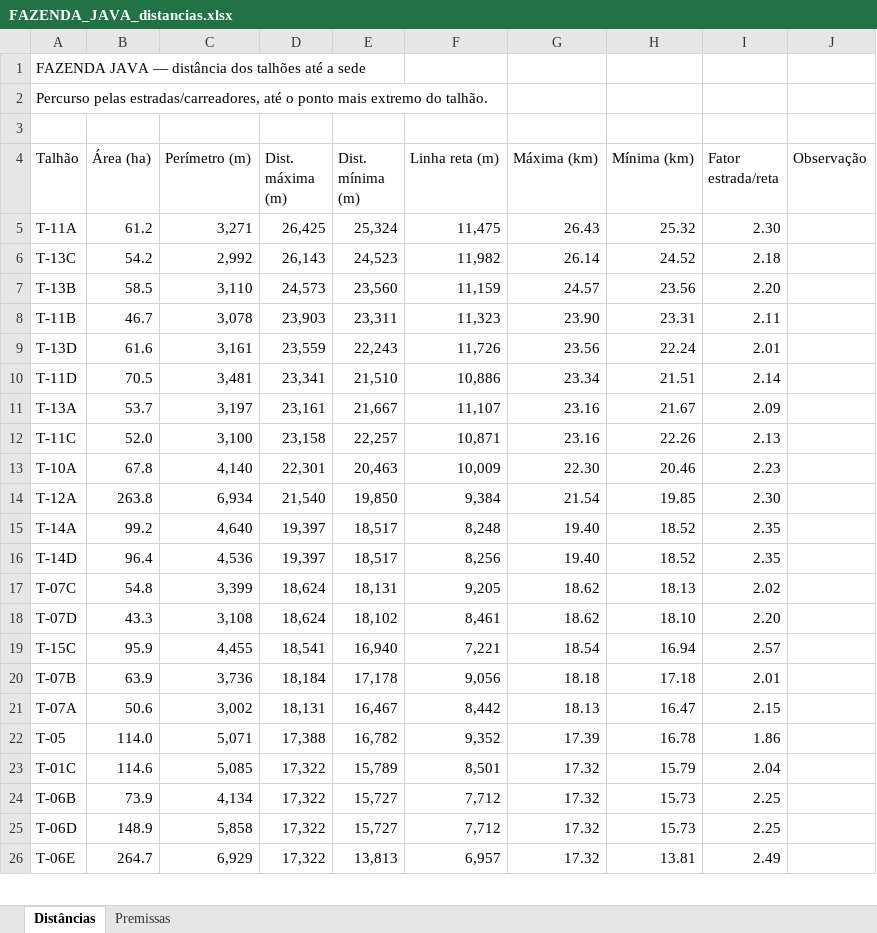
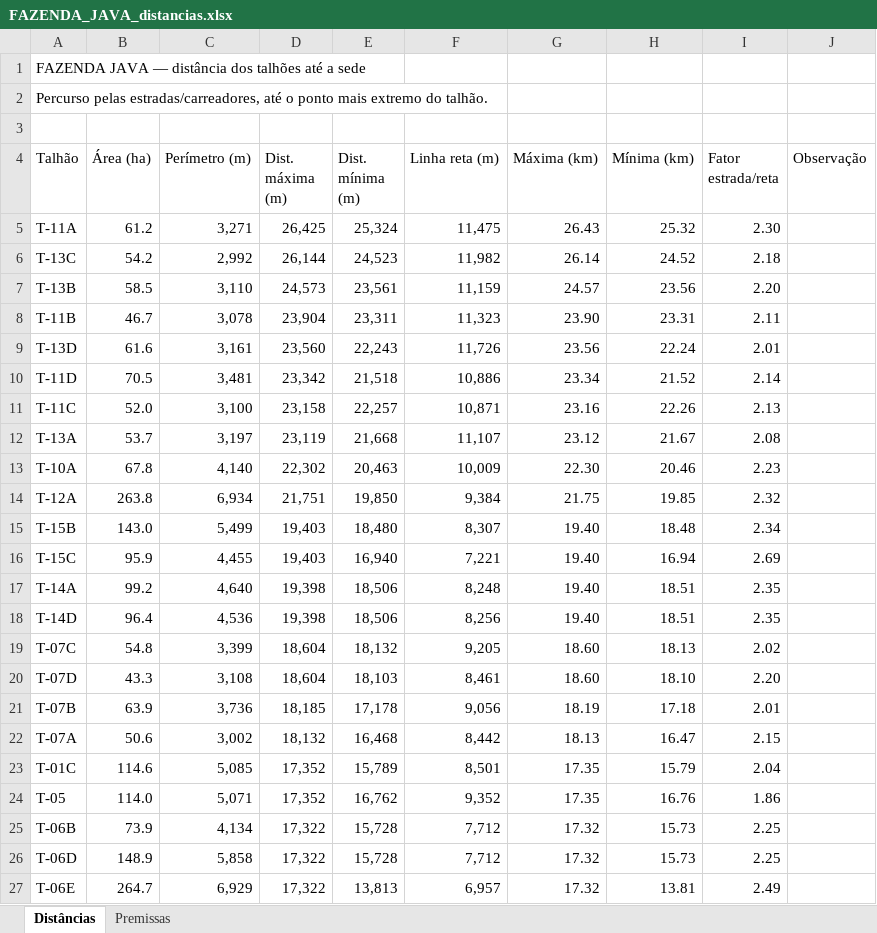
Before and after one commit to max-vilela/talhao, an Excel workbook: FAZENDA_JAVA_distancias.xlsx, sheet Distâncias, drawn as a sheet; only a part is shown; values as stored, in another font and other column widths than the file's, no cell formats; removed rows and columns are numbered as before the commit, all else as after; the diff covers the shown part only; the diff names each change by its address in the sheet, - before the commit and + after, or states it on an @@ line.

```diff
--- a/FAZENDA_JAVA_distancias.xlsx (sheet Distâncias)
+++ b/FAZENDA_JAVA_distancias.xlsx (sheet Distâncias)
-D6 (Dist. máxima (m)): 26,143
+D6 (Dist. máxima (m)): 26,144
-E7 (Dist. mínima (m)): 23,560
+E7 (Dist. mínima (m)): 23,561
-D8 (Dist. máxima (m)): 23,903
+D8 (Dist. máxima (m)): 23,904
-D9 (Dist. máxima (m)): 23,559
+D9 (Dist. máxima (m)): 23,560
-D10 (Dist. máxima (m)): 23,341
+D10 (Dist. máxima (m)): 23,342
-E10 (Dist. mínima (m)): 21,510
+E10 (Dist. mínima (m)): 21,518
-H10 (Mínima (km)): 21.51
+H10 (Mínima (km)): 21.52
-row 11: T-13A | 53.7 | 3,197 | 23,161 | 21,667 | 11,107 | 23.16 | 21.67 | 2.09
+row 12: T-13A | 53.7 | 3,197 | 23,119 | 21,668 | 11,107 | 23.12 | 21.67 | 2.08
-D13 (Dist. máxima (m)): 22,301
+D13 (Dist. máxima (m)): 22,302
-D14 (Dist. máxima (m)): 21,540
+D14 (Dist. máxima (m)): 21,751
-G14 (Máxima (km)): 21.54
+G14 (Máxima (km)): 21.75
-I14 (Fator estrada/reta): 2.30
+I14 (Fator estrada/reta): 2.32
+row 15: T-15B | 143.0 | 5,499 | 19,403 | 18,480 | 8,307 | 19.40 | 18.48 | 2.34
+row 16: T-15C | 95.9 | 4,455 | 19,403 | 16,940 | 7,221 | 19.40 | 16.94 | 2.69
-D17:D18 (Dist. máxima (m)): 19,397
+D17:D18 (Dist. máxima (m)): 19,398
-E17:E18 (Dist. mínima (m)): 18,517
+E17:E18 (Dist. mínima (m)): 18,506
-H17:H18 (Mínima (km)): 18.52
+H17:H18 (Mínima (km)): 18.51
-D19:D20 (Dist. máxima (m)): 18,624
+D19:D20 (Dist. máxima (m)): 18,604
-E19 (Dist. mínima (m)): 18,131
+E19 (Dist. mínima (m)): 18,132
-G19:G20 (Máxima (km)): 18.62
+G19:G20 (Máxima (km)): 18.60
-E20 (Dist. mínima (m)): 18,102
+E20 (Dist. mínima (m)): 18,103
-row 19: T-15C | 95.9 | 4,455 | 18,541 | 16,940 | 7,221 | 18.54 | 16.94 | 2.57
-D21 (Dist. máxima (m)): 18,184
+D21 (Dist. máxima (m)): 18,185
-G21 (Máxima (km)): 18.18
+G21 (Máxima (km)): 18.19
-D22 (Dist. máxima (m)): 18,131
+D22 (Dist. máxima (m)): 18,132
-E22 (Dist. mínima (m)): 16,467
+E22 (Dist. mínima (m)): 16,468
-row 22: T-05 | 114.0 | 5,071 | 17,388 | 16,782 | 9,352 | 17.39 | 16.78 | 1.86
-D23 (Dist. máxima (m)): 17,322
+D23 (Dist. máxima (m)): 17,352
-G23 (Máxima (km)): 17.32
+G23 (Máxima (km)): 17.35
+row 24: T-05 | 114.0 | 5,071 | 17,352 | 16,762 | 9,352 | 17.35 | 16.76 | 1.86
-E25:E26 (Dist. mínima (m)): 15,727
+E25:E26 (Dist. mínima (m)): 15,728
```
Also changed, not shown: 1 removed row and 6 edited cells elsewhere in this sheet, cell formats, formulas that keep their value, FAZENDA_GALHEIRO_distancias.xlsx, FAZENDA_PANAMA_distancias.xlsx, 21 other files.
